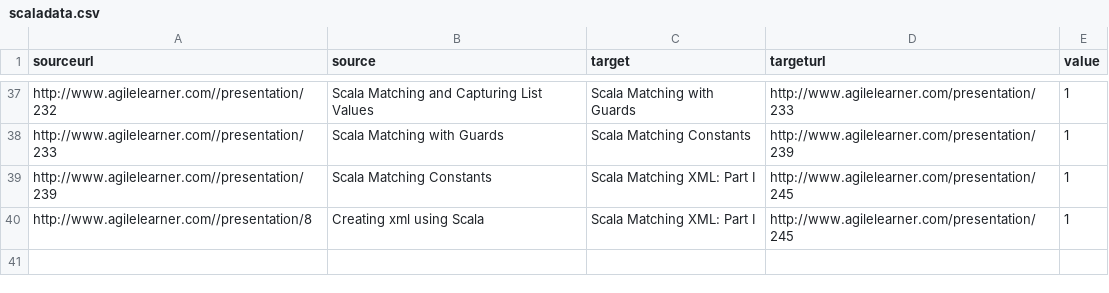
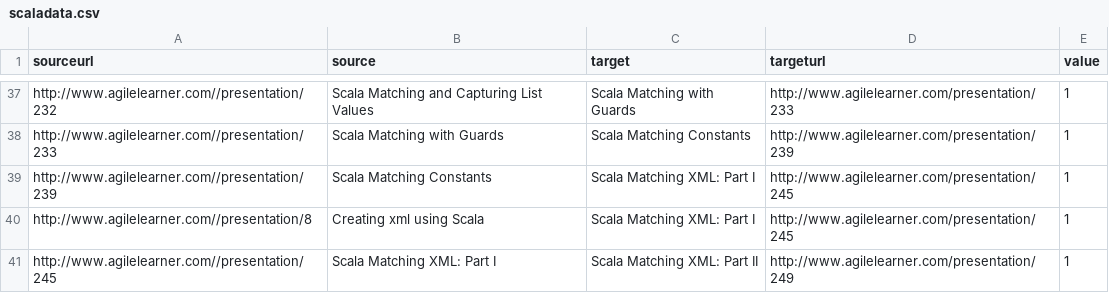
Before and after one commit to giampaolotrapasso/giampaolotrapasso.github.io, a CSV file: agilelearnermaps/scaladata.csv, drawn as a sheet; only a part is shown, gaps mark what is left out.

```diff
--- a/agilelearnermaps/scaladata.csv
+++ b/agilelearnermaps/scaladata.csv
@@ -40 +40,2 @@ sourceurl,source,target,targeturl,value
 "http://www.agilelearner.com//presentation/8","Creating xml using Scala","Scala Matching XML: Part I","http://www.agilelearner.com/presentation/245","1"
+"http://www.agilelearner.com//presentation/245","Scala Matching XML: Part I","Scala Matching XML: Part II","http://www.agilelearner.com/presentation/249","1"
```
Also changed, not shown: agilelearnermaps/clojuredata.csv, agilelearnermaps/groovydata.csv, 1 other file.
